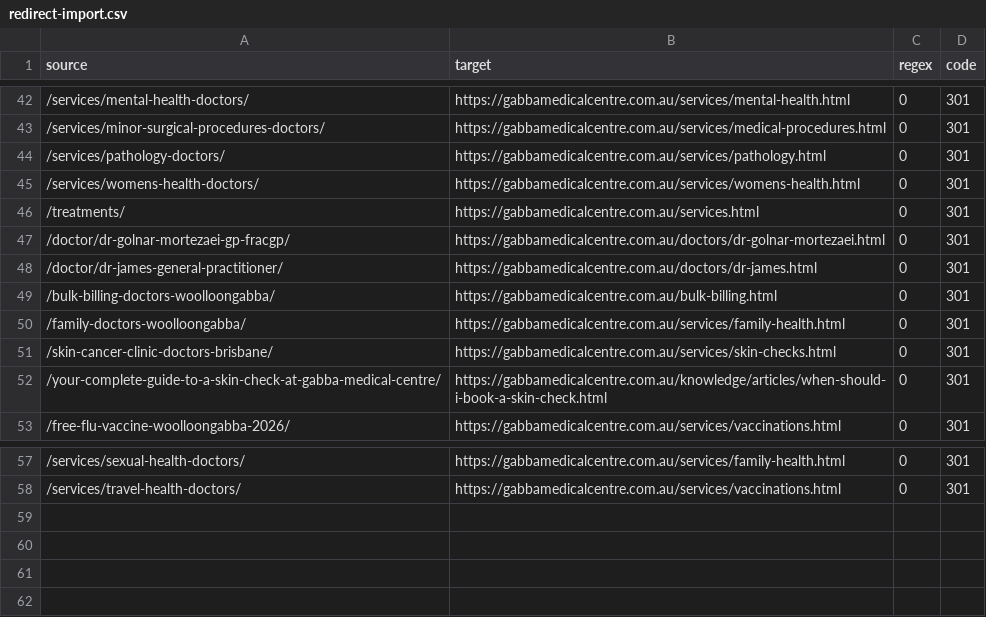
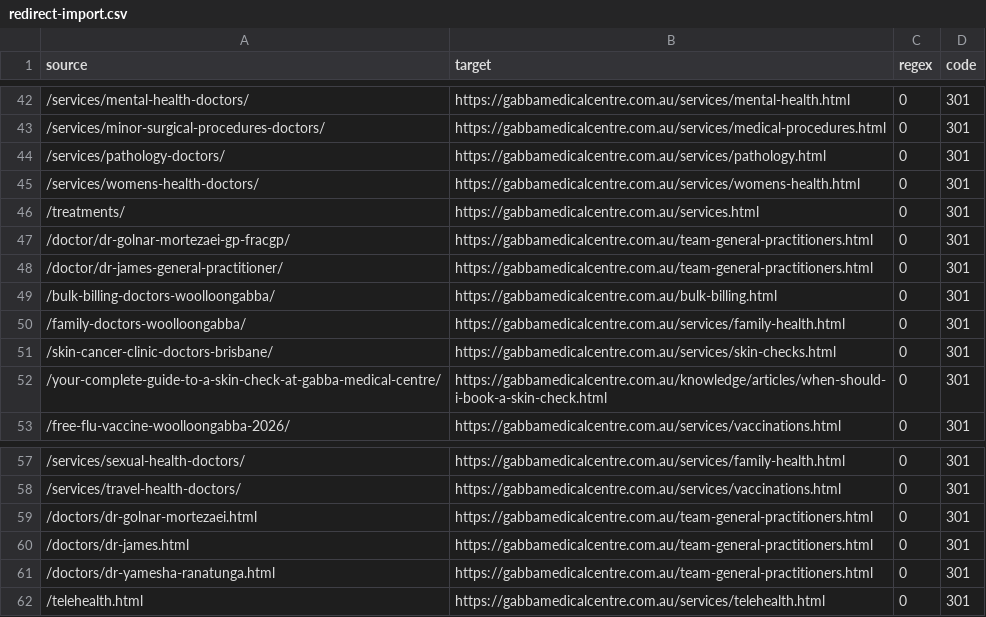
Before and after one commit to ThoshiMedicals/healthcare-doctors-platform, a CSV file: deployment/migration/redirect-import.csv, drawn as a sheet; only a part is shown, gaps mark what is left out.

```diff
--- a/deployment/migration/redirect-import.csv
+++ b/deployment/migration/redirect-import.csv
@@ -46,4 +46,4 @@ source,target,regex,code
 /treatments/,https://gabbamedicalcentre.com.au/services.html,0,301
-/doctor/dr-golnar-mortezaei-gp-fracgp/,https://gabbamedicalcentre.com.au/doctors/dr-golnar-mortezaei.html,0,301
-/doctor/dr-james-general-practitioner/,https://gabbamedicalcentre.com.au/doctors/dr-james.html,0,301
+/doctor/dr-golnar-mortezaei-gp-fracgp/,https://gabbamedicalcentre.com.au/team-general-practitioners.html,0,301
+/doctor/dr-james-general-practitioner/,https://gabbamedicalcentre.com.au/team-general-practitioners.html,0,301
 /bulk-billing-doctors-woolloongabba/,https://gabbamedicalcentre.com.au/bulk-billing.html,0,301
@@ -58 +58,5 @@ source,target,regex,code
 /services/travel-health-doctors/,https://gabbamedicalcentre.com.au/services/vaccinations.html,0,301
+/doctors/dr-golnar-mortezaei.html,https://gabbamedicalcentre.com.au/team-general-practitioners.html,0,301
+/doctors/dr-james.html,https://gabbamedicalcentre.com.au/team-general-practitioners.html,0,301
+/doctors/dr-yamesha-ranatunga.html,https://gabbamedicalcentre.com.au/team-general-practitioners.html,0,301
+/telehealth.html,https://gabbamedicalcentre.com.au/services/telehealth.html,0,301
```
Also changed, not shown: deployment/migration/cloudflare-bulk-redirects.csv, deployment/migration/redirect-map.csv, 13 other files.
